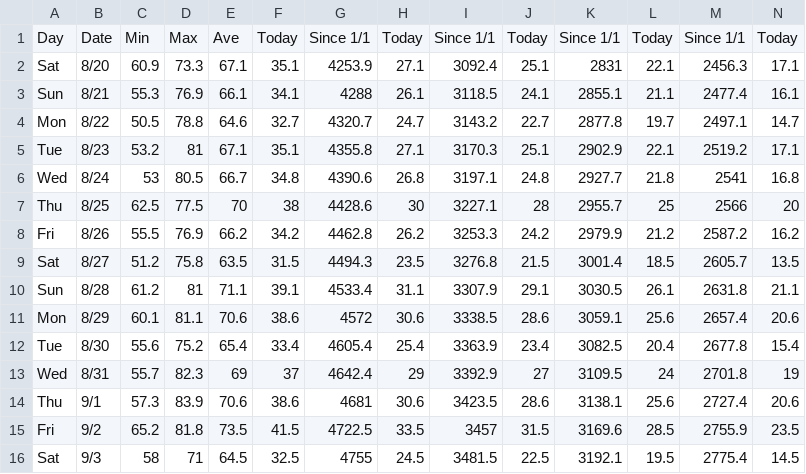
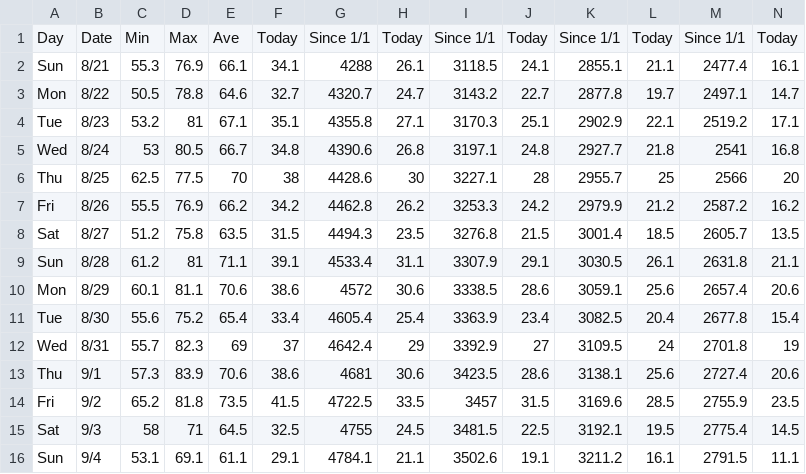
Before and after one commit to acperkins3/GDD-Plots-2022, a CSV file: Arlington.csv, drawn as a sheet; only a part is shown; removed rows and columns are numbered as before the commit, all else as after; rows hold the shown columns only; the diff names each change by its address in the sheet, - before the commit and + after, or states it on an @@ line.

```diff
--- a/Arlington.csv
+++ b/Arlington.csv
-row 2: Sat | 8/20 | 60.9 | 73.3 | 67.1 | 35.1 | 4253.9 | 27.1 | 3092.4 | 25.1 | 2831 | 22.1 | 2456.3 | 17.1
+row 16: Sun | 9/4 | 53.1 | 69.1 | 61.1 | 29.1 | 4784.1 | 21.1 | 3502.6 | 19.1 | 3211.2 | 16.1 | 2791.5 | 11.1
```
Also changed, not shown: Arlington_existing.csv, Hancock.csv, 8 other files.
